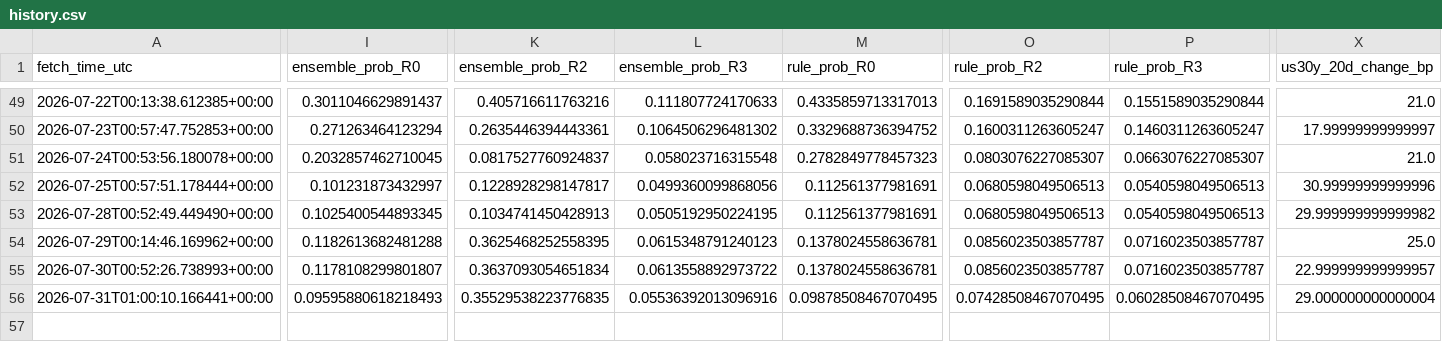
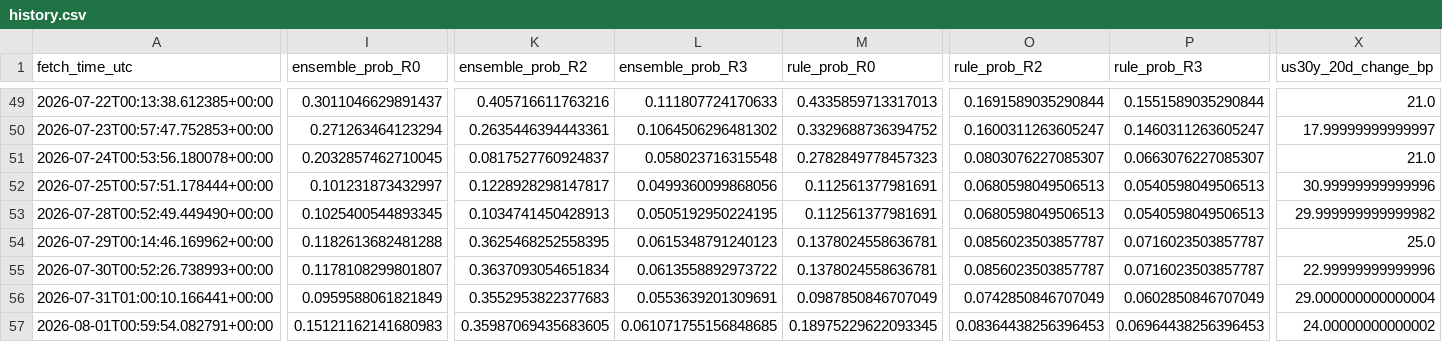
Before and after one commit to harryz77-ai/macro-regime-experiment-v2, a CSV file: data/history.csv, drawn as a sheet; only a part is shown, gaps mark what is left out; rows hold the shown columns only; the diff covers the shown part only; the diff names each change by its address in the sheet, - before the commit and + after, or states it on an @@ line.

```diff
--- a/data/history.csv
+++ b/data/history.csv
-X55 (us30y_20d_change_bp): 22.999999999999957
+X55 (us30y_20d_change_bp): 22.99999999999996
-I56 (ensemble_prob_R0): 0.09595880618218493
+I56 (ensemble_prob_R0): 0.0959588061821849
-K56 (ensemble_prob_R2): 0.35529538223776835
+K56 (ensemble_prob_R2): 0.3552953822377683
-L56 (ensemble_prob_R3): 0.05536392013096916
+L56 (ensemble_prob_R3): 0.0553639201309691
-M56 (rule_prob_R0): 0.09878508467070495
+M56 (rule_prob_R0): 0.0987850846707049
-O56 (rule_prob_R2): 0.07428508467070495
+O56 (rule_prob_R2): 0.0742850846707049
-P56 (rule_prob_R3): 0.06028508467070495
+P56 (rule_prob_R3): 0.0602850846707049
+row 57: 2026-08-01T00:59:54.082791+00:00 | 0.15121162141680983 | 0.35987069435683605 | 0.061071755156848685 | 0.18975229622093345 | 0.08364438256396453 | 0.06964438256396453 | 24.00000000000002
```
Also changed, not shown: 5 edited cells elsewhere in this file, 2 other files.
